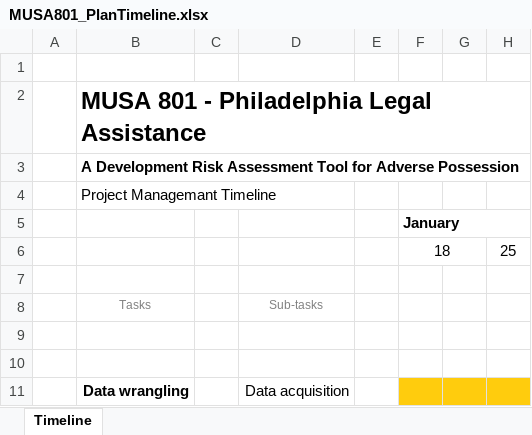
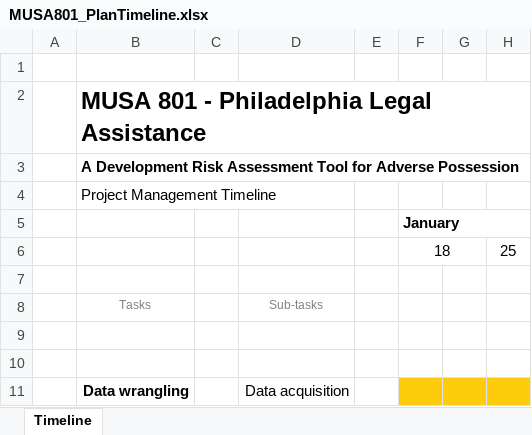
Before and after one commit to maxmasudafarkas/MUSA801_PLA, an Excel workbook: MUSA801_PlanTimeline.xlsx, sheet Timeline, drawn as a sheet; only a part is shown; values as stored, in another font and other column widths than the file's, no borders; charts and pictures not drawn; the diff names each change by its address in the sheet, - before the commit and + after, or states it on an @@ line.

Commit message:
Add files via upload

```diff
--- a/MUSA801_PlanTimeline.xlsx (sheet Timeline)
+++ b/MUSA801_PlanTimeline.xlsx (sheet Timeline)
-B4: Project Managemant Timeline
+B4: Project Management Timeline
```
